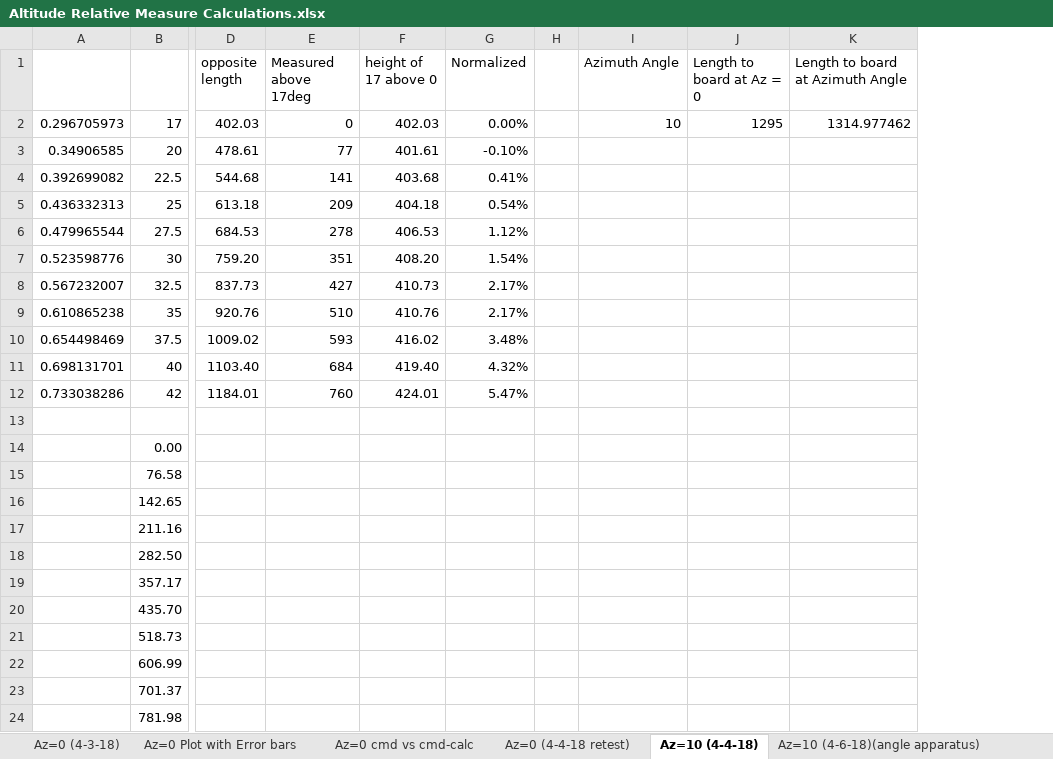
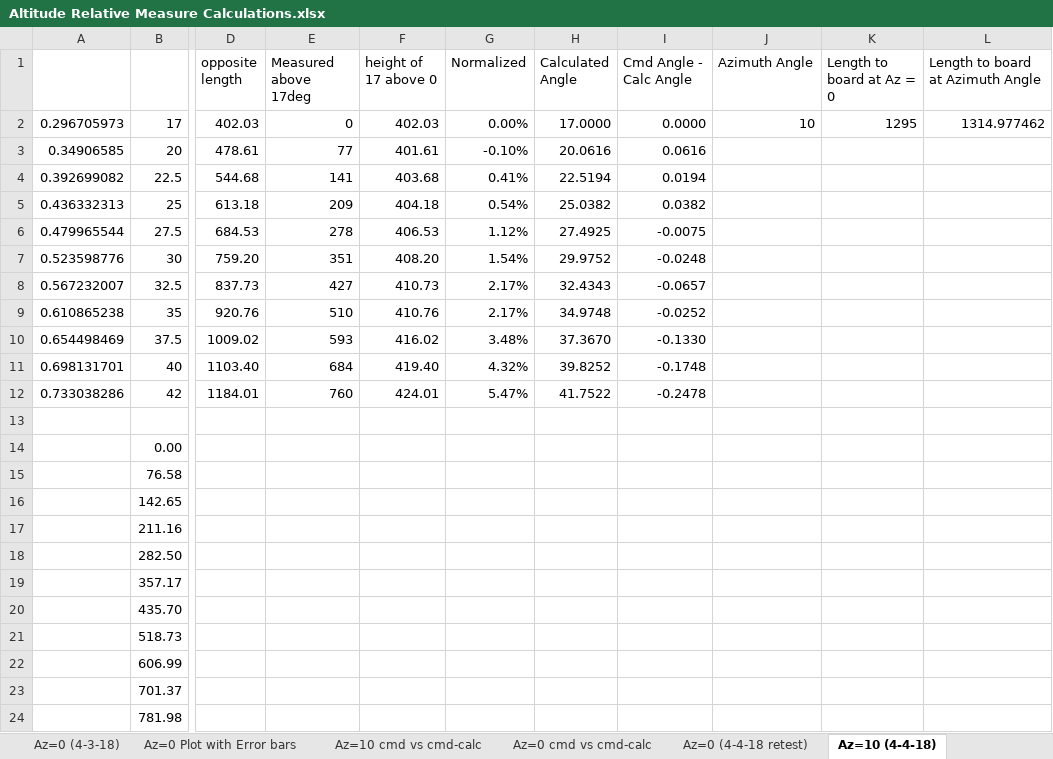
Before and after one commit to ssteejans/thesis, an Excel workbook: Testing/Relative Positioning/Altitude Relative Measure/Altitude Relative Measure Calculations.xlsx, sheet Az=10 (4-4-18), drawn as a sheet; only a part is shown, gaps mark what is left out; values as stored, in another font and other column widths than the file's, no borders; charts and pictures not drawn; removed rows and columns are numbered as before the commit, all else as after; the diff names each change by its address in the sheet, - before the commit and + after, or states it on an @@ line.

```diff
--- a/Testing/Relative Positioning/Altitude Relative Measure/Altitude Relative Measure Calculations.xlsx (sheet Az=10 (4-4-18))
+++ b/Testing/Relative Positioning/Altitude Relative Measure/Altitude Relative Measure Calculations.xlsx (sheet Az=10 (4-4-18))
+sheet tab: Az=10 cmd vs cmd-calc
-column H, empty
+column H (Calculated Angle), rows 2-12: 17.0000 | 20.0616 | 22.5194 | 25.0382 | 27.4925 | 29.9752 | 32.4343 | 34.9748 | 37.3670 | 39.8252 | 41.7522
+column I (Cmd Angle - Calc Angle), rows 2-12: 0.0000 | 0.0616 | 0.0194 | 0.0382 | -0.0075 | -0.0248 | -0.0657 | -0.0252 | -0.1330 | -0.1748 | -0.2478
```
Also changed, not shown: sheet Az=0 (4-4-18 retest), formulas that keep their value, charts or pictures, 2 other files.
